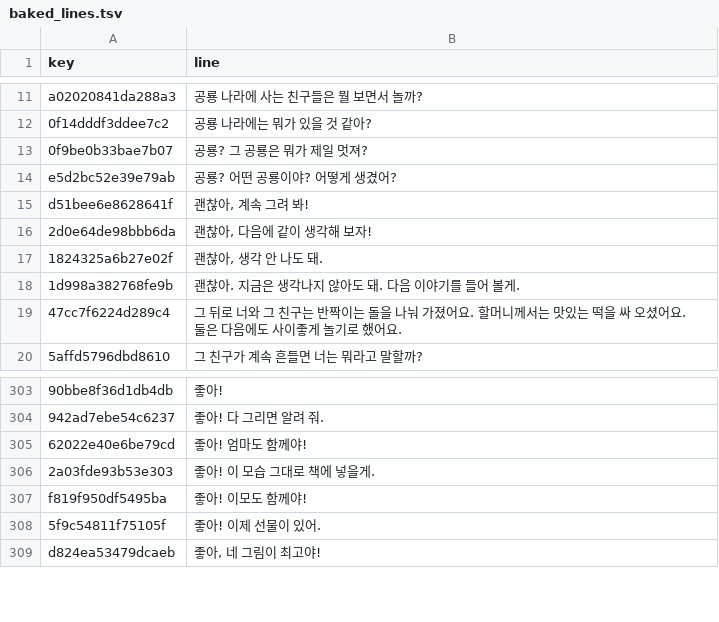
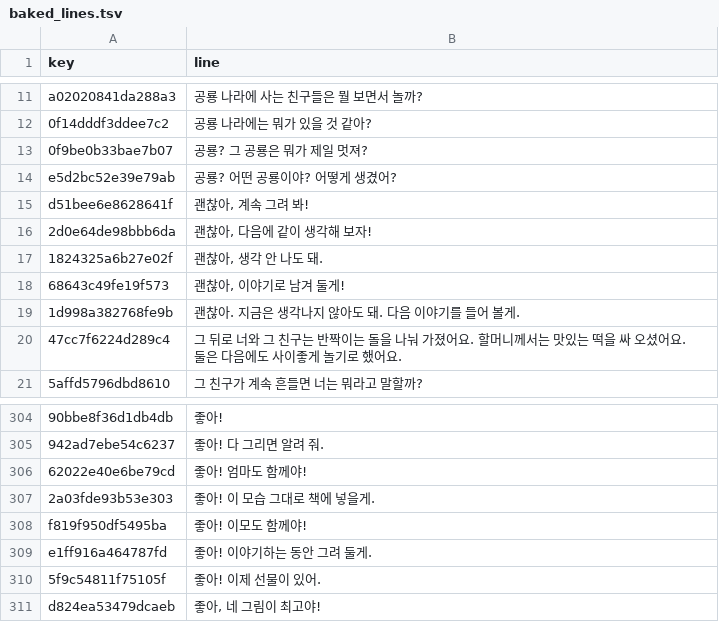
Before and after one commit to ai-project-team3/bootcamp-final-project, a TSV file: eval/baked_lines.tsv, drawn as a sheet; only a part is shown, gaps mark what is left out; the diff names each change by its address in the sheet, - before the commit and + after, or states it on an @@ line.

```diff
--- a/eval/baked_lines.tsv
+++ b/eval/baked_lines.tsv
+row 18: 68643c49fe19f573 | 괜찮아, 이야기로 남겨 둘게!
+row 309: e1ff916a464787fd | 좋아! 이야기하는 동안 그려 둘게.
```
Also changed, not shown: 2 other files.
